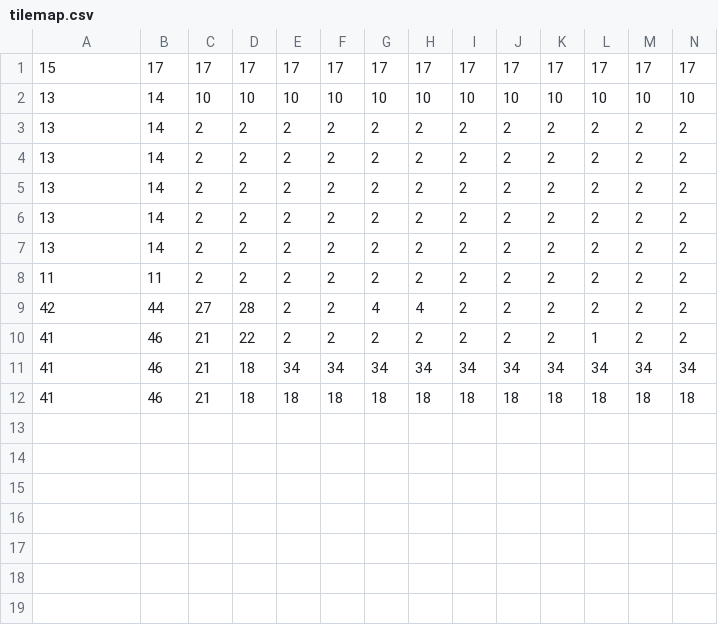
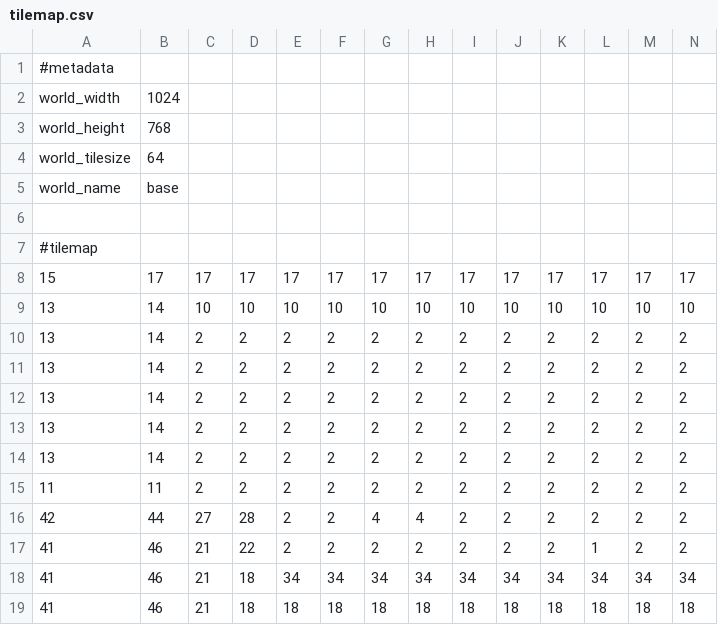
Before and after one commit to Cod1ngCzy/Pygame-Projects, a CSV file: Ray Trace/assets/tilemap.csv, drawn as a sheet; only a part is shown; rows hold the shown columns only; the diff names each change by its address in the sheet, - before the commit and + after, or states it on an @@ line.

Commit message:
Refactoring tilemapmanager. adding checks and more dynamic map managing

```diff
--- a/Ray Trace/assets/tilemap.csv
+++ b/Ray Trace/assets/tilemap.csv
+row 1: #metadata
+row 2: world_width | 1024
+row 3: world_height | 768
+row 4: world_tilesize | 64
+row 5: world_name | base
+row 6: (empty)
+row 7: #tilemap
```
Also changed, not shown: 1 other file.
